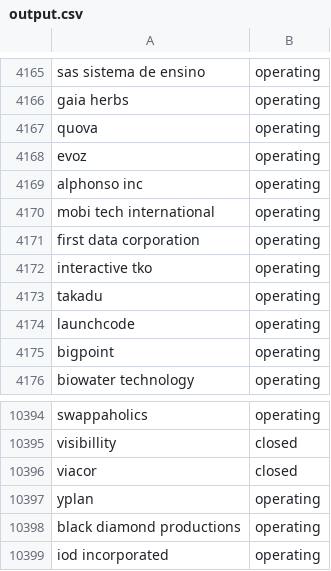
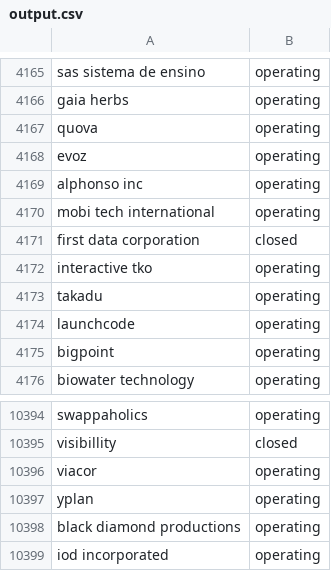
Before and after one commit to IvanovMaxim1992/Masterskay, a CSV file: output.csv, drawn as a sheet; only a part is shown, gaps mark what is left out.

```diff
--- a/output.csv
+++ b/output.csv
@@ -4170,3 +4170,3 @@ alphonso inc,operating
 mobi tech international,operating
-first data corporation,operating
+first data corporation,closed
 interactive tko,operating
@@ -10395,3 +10395,3 @@ swappaholics,operating
 visibillity,closed
-viacor,closed
+viacor,operating
 yplan,operating
```
Also changed, not shown: 1 other file.
